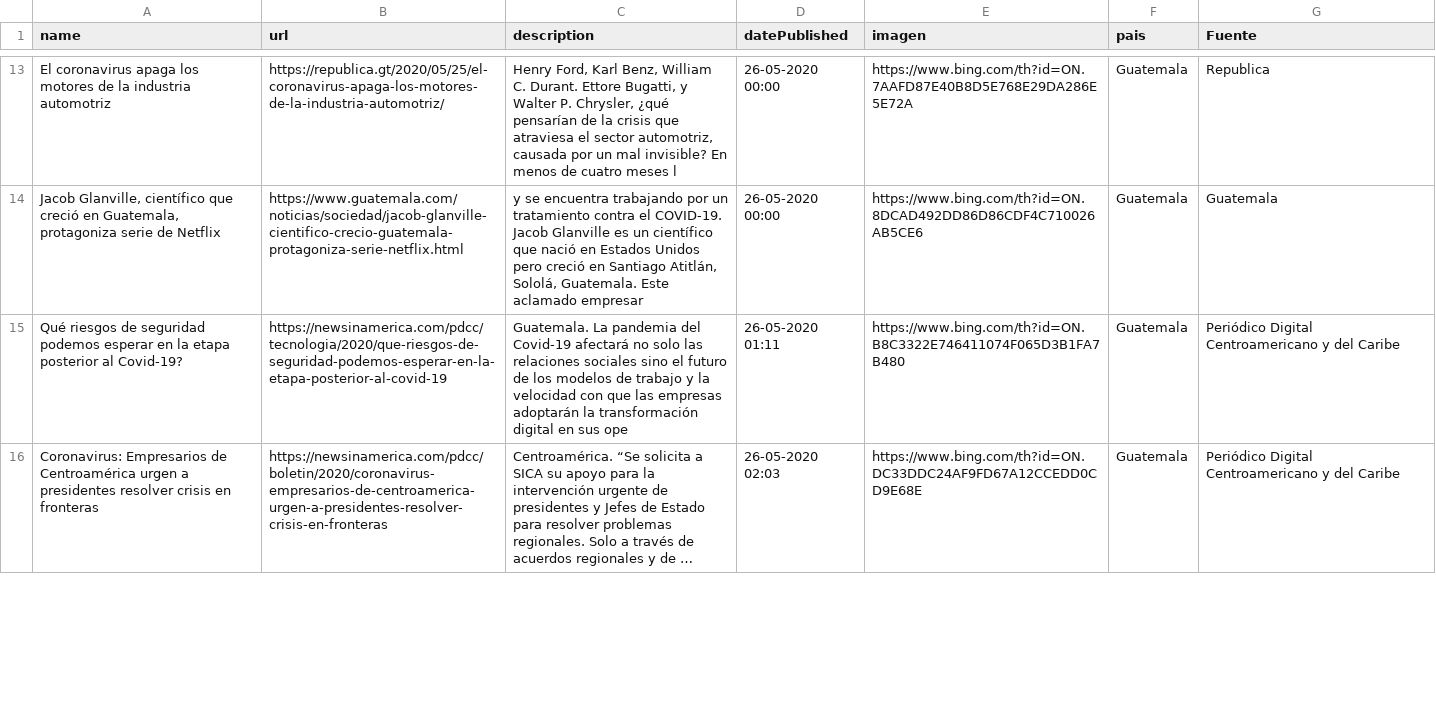
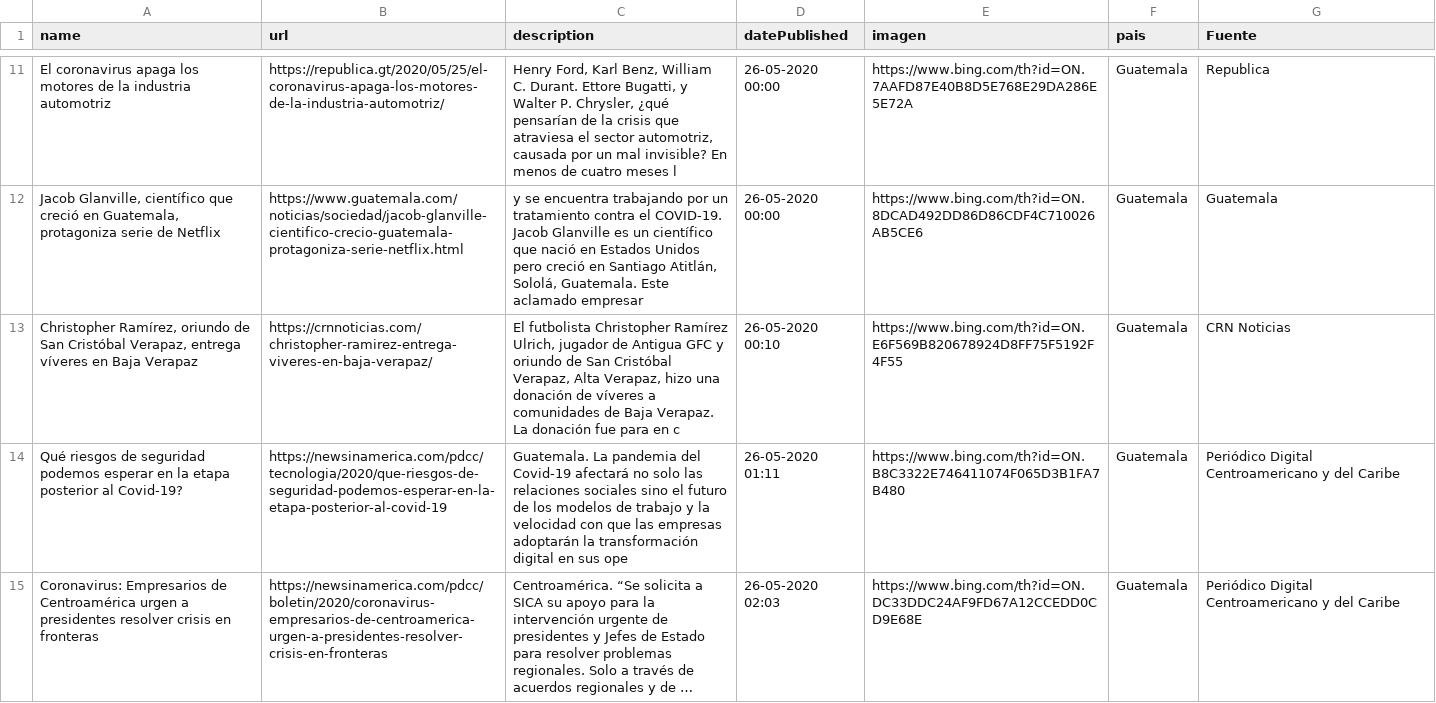
Before and after one commit to Sud-Austral/Datos_Guatemala, a CSV file: bing/news/Guatemala.csv, drawn as a sheet; only a part is shown, gaps mark what is left out; long unchanged cells end in …; the diff covers the shown part only; the diff names each change by its address in the sheet, - before the commit and + after, or states it on an @@ line.

```diff
--- a/bing/news/Guatemala.csv
+++ b/bing/news/Guatemala.csv
+row 13: Christopher Ramírez, oriundo de San Cristóbal Verapaz, entrega víveres en Baja Verapaz | https://crnnoticias.com/christopher-ramirez-entrega-viveres-en-baja-verapaz/ | El futbolista Christopher Ramírez Ulrich, jugador de Antigua GFC y oriundo de San Cristóbal Verapaz, Alta Verapaz, hizo una donación de víveres a comunidades de Baja Verapaz. La donación fue para en c | 26-05-2020 00:10 | https://www.bing.com/th?id=ON.E6F569B820678924D8FF75F5192F4F55 | Guatemala | CRN Noticias
```
Also changed, not shown: 3 added rows, 4 removed rows and 1 edited cell elsewhere in this file, Twitter/Tweet.csv.
